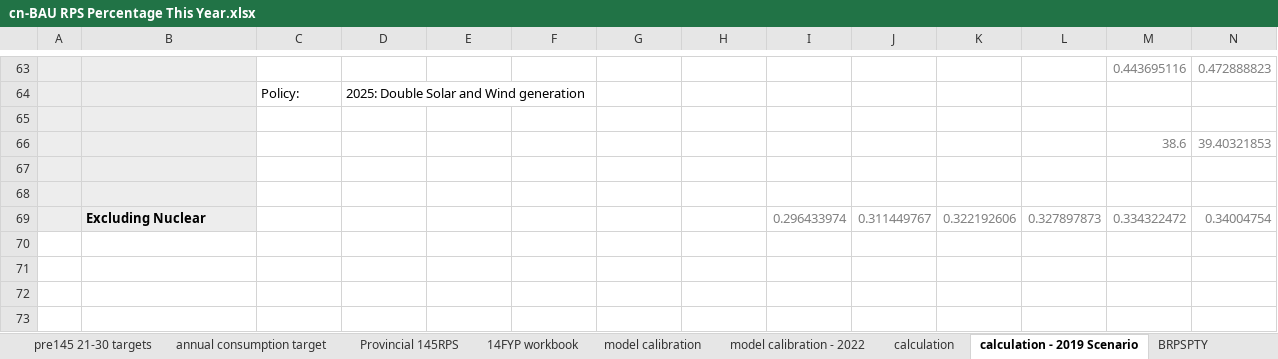
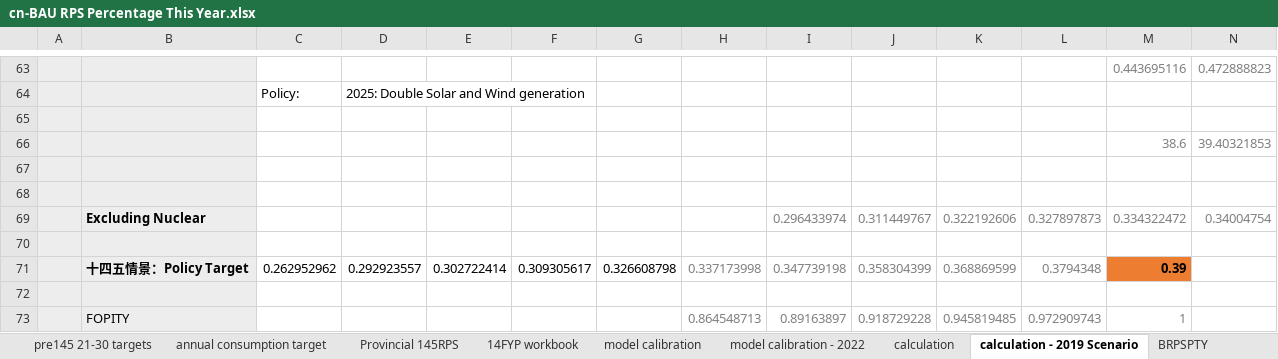
Before and after one commit to Smart-Trans/eps-china2019-smart-trans, an Excel workbook: InputData/elec/BRPSPTY/cn-BAU RPS Percentage This Year.xlsx, sheet calculation - 2019 Scenario, drawn as a sheet; only a part is shown, gaps mark what is left out; values as stored, in another font and other column widths than the file's, no borders; charts and pictures and conditional formats not drawn; rows hold the shown columns only; the diff names each change by its address in the sheet, - before the commit and + after, or states it on an @@ line.

Commit message:
elec - partial progress update + fopity update

```diff
--- a/InputData/elec/BRPSPTY/cn-BAU RPS Percentage This Year.xlsx (sheet calculation - 2019 Scenario)
+++ b/InputData/elec/BRPSPTY/cn-BAU RPS Percentage This Year.xlsx (sheet calculation - 2019 Scenario)
+row 70: (empty)
+row 71:  | 十四五情景：Policy Target | 0.262952962 | 0.292923557 | 0.302722414 | 0.309305617 | 0.326608798 | 0.337173998 | 0.347739198 | 0.358304399 | 0.368869599 | 0.3794348 | 0.39
+row 72: (empty)
+row 73:  | FOPITY |  |  |  |  |  | 0.864548713 | 0.89163897 | 0.918729228 | 0.945819485 | 0.972909743 | 1
```
Also changed, not shown: charts or pictures, 6 other files.
